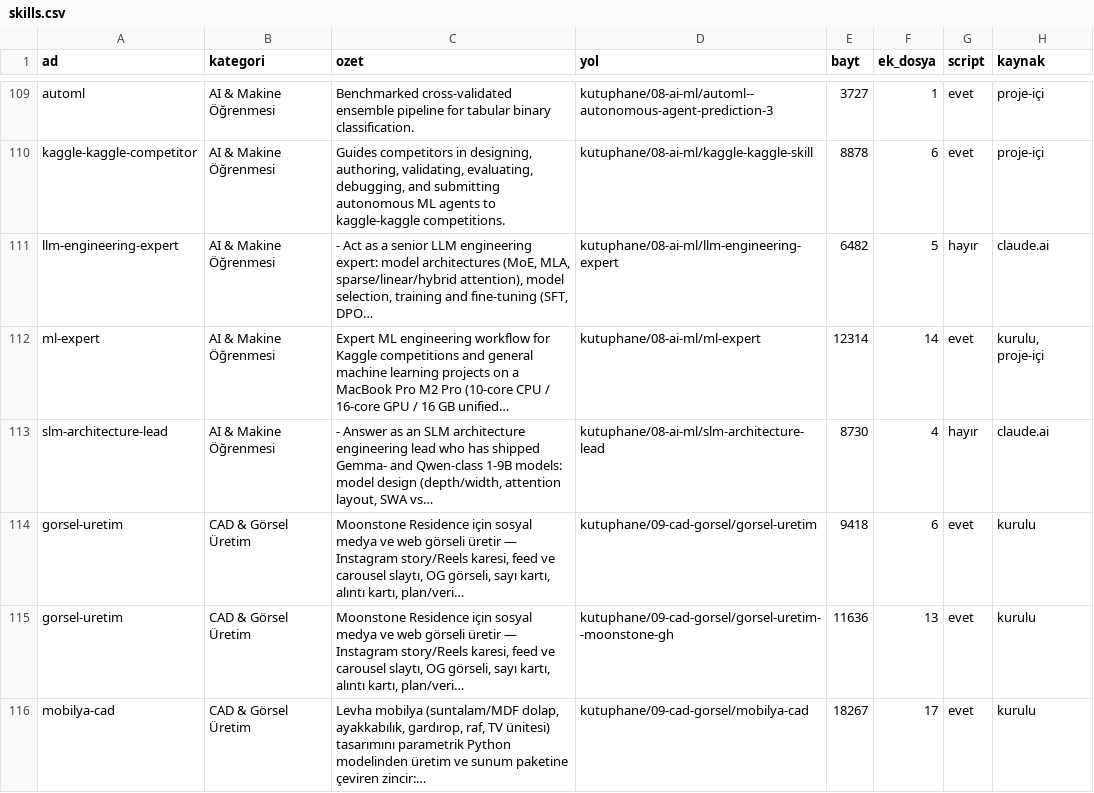
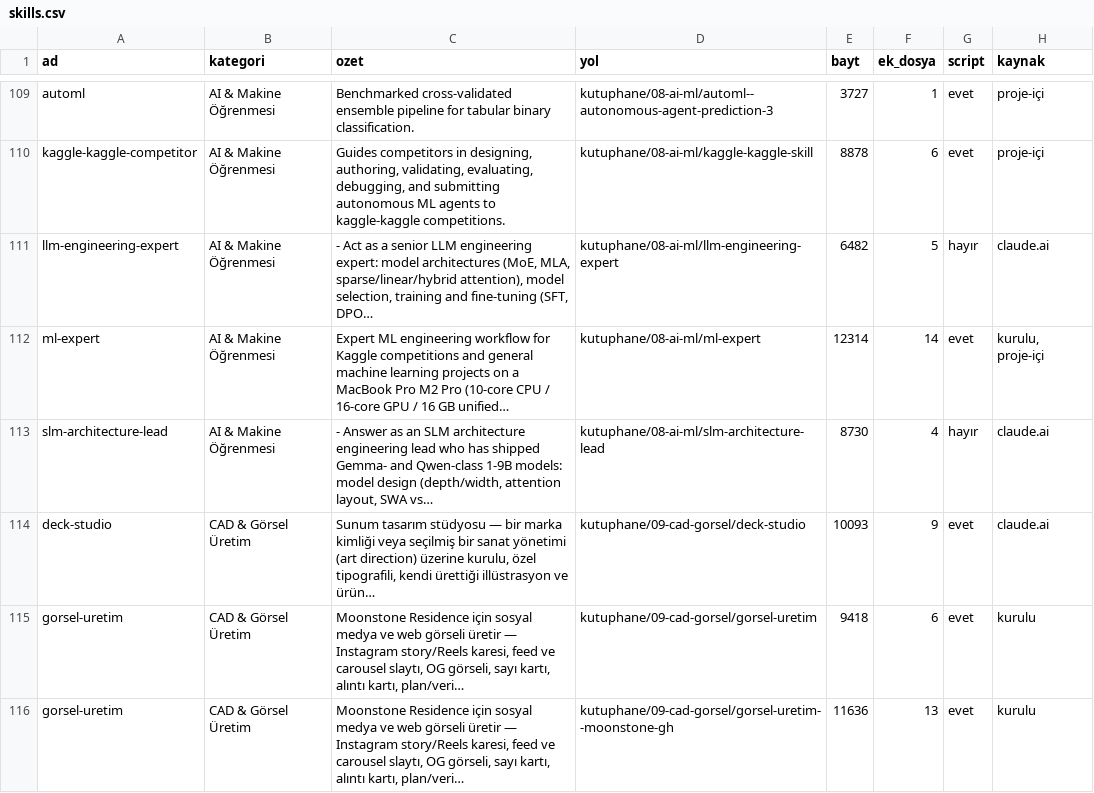
Before and after one commit to farukciftler/skills, a CSV file: katalog/skills.csv, drawn as a sheet; only a part is shown, gaps mark what is left out; the shorter side is filled out with more unchanged rows; the diff names each change by its address in the sheet, - before the commit and + after, or states it on an @@ line.

```diff
--- a/katalog/skills.csv
+++ b/katalog/skills.csv
+row 114: deck-studio | CAD & Görsel Üretim | Sunum tasarım stüdyosu — bir marka kimliği veya seçilmiş bir sanat yönetimi (art direction) üzerine kurulu, özel tipografili, kendi ürettiği illüstrasyon ve ürün… | kutuphane/09-cad-gorsel/deck-studio | 10093 | 9 | evet | claude.ai
```
Also changed, not shown: 17 other files.
